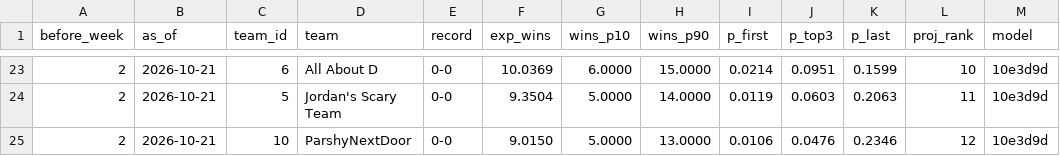
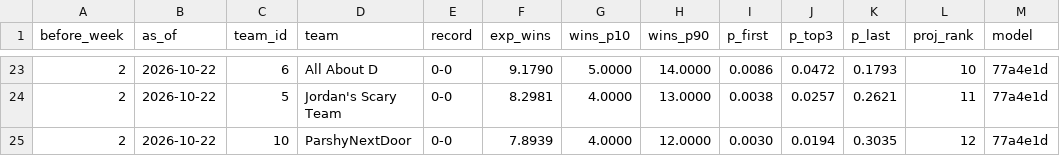
Before and after one commit to Will0Wot/Fantasy_Calculator, a CSV file: tracking/2026-27/standings.csv, drawn as a sheet; only a part is shown, gaps mark what is left out; the diff covers the shown part only.

```diff
--- a/tracking/2026-27/standings.csv
+++ b/tracking/2026-27/standings.csv
@@ -23,3 +23,3 @@ before_week,as_of,team_id,team,record,exp_wins,wins_p10,wins_p90,p_first,p_top3,
-2,2026-10-21,6,All About D,0-0,10.0369,6.0000,15.0000,0.0214,0.0951,0.1599,10,10e3d9d
-2,2026-10-21,5,Jordan's Scary Team,0-0,9.3504,5.0000,14.0000,0.0119,0.0603,0.2063,11,10e3d9d
-2,2026-10-21,10,ParshyNextDoor,0-0,9.0150,5.0000,13.0000,0.0106,0.0476,0.2346,12,10e3d9d
+2,2026-10-22,6,All About D,0-0,9.1790,5.0000,14.0000,0.0086,0.0472,0.1793,10,77a4e1d
+2,2026-10-22,5,Jordan's Scary Team,0-0,8.2981,4.0000,13.0000,0.0038,0.0257,0.2621,11,77a4e1d
+2,2026-10-22,10,ParshyNextDoor,0-0,7.8939,4.0000,12.0000,0.0030,0.0194,0.3035,12,77a4e1d
```
Also changed, not shown: 1 added row, 1 removed row and 66 edited cells elsewhere in this file, tracking/2026-27/matchups.csv, tracking/2026-27/players.csv.
